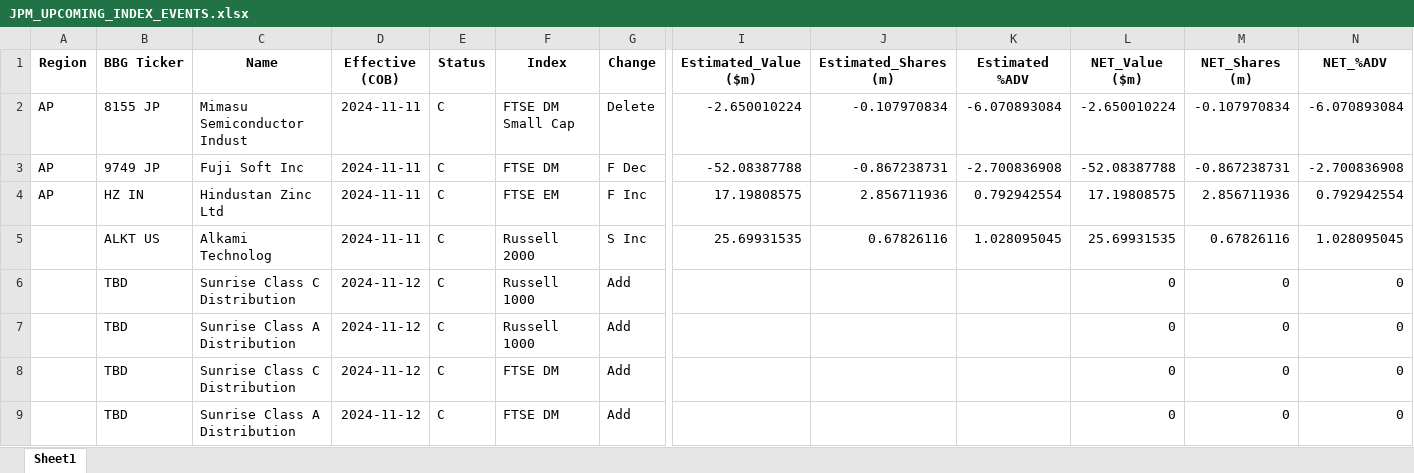
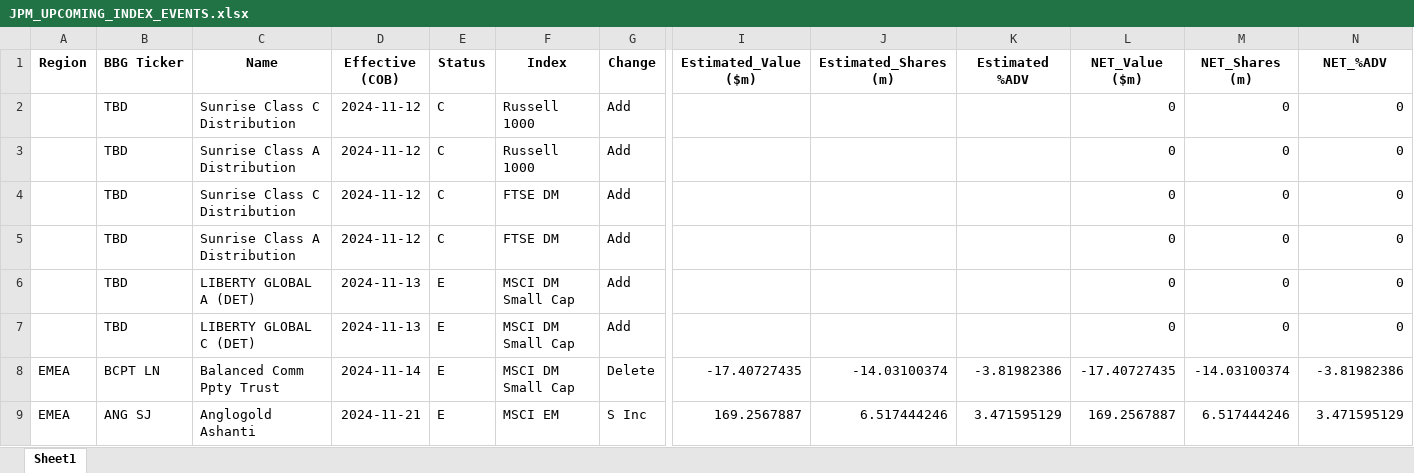
Before and after one commit to arjunkilaru/rebalances, an Excel workbook: JPM_UPCOMING_INDEX_EVENTS.xlsx, sheet Sheet1, drawn as a sheet; only a part is shown, gaps mark what is left out; the shorter side is filled out with more unchanged rows; values as stored, in another font and other column widths than the file's, no borders; rows hold the shown columns only; the diff names each change by its address in the sheet, - before the commit and + after, or states it on an @@ line.

```diff
--- a/JPM_UPCOMING_INDEX_EVENTS.xlsx (sheet Sheet1)
+++ b/JPM_UPCOMING_INDEX_EVENTS.xlsx (sheet Sheet1)
-row 2: AP | 8155 JP | Mimasu Semiconductor Indust | 2024-11-11 | C | FTSE DM Small Cap | Delete | -2.650010224 | -0.107970834 | -6.070893084 | -2.650010224 | -0.107970834 | -6.070893084
-row 3: AP | 9749 JP | Fuji Soft Inc | 2024-11-11 | C | FTSE DM | F Dec | -52.08387788 | -0.867238731 | -2.700836908 | -52.08387788 | -0.867238731 | -2.700836908
-row 4: AP | HZ IN | Hindustan Zinc Ltd | 2024-11-11 | C | FTSE EM | F Inc | 17.19808575 | 2.856711936 | 0.792942554 | 17.19808575 | 2.856711936 | 0.792942554
-row 5:  | ALKT US | Alkami Technolog | 2024-11-11 | C | Russell 2000 | S Inc | 25.69931535 | 0.67826116 | 1.028095045 | 25.69931535 | 0.67826116 | 1.028095045
```
Also changed, not shown: 1 other file.
